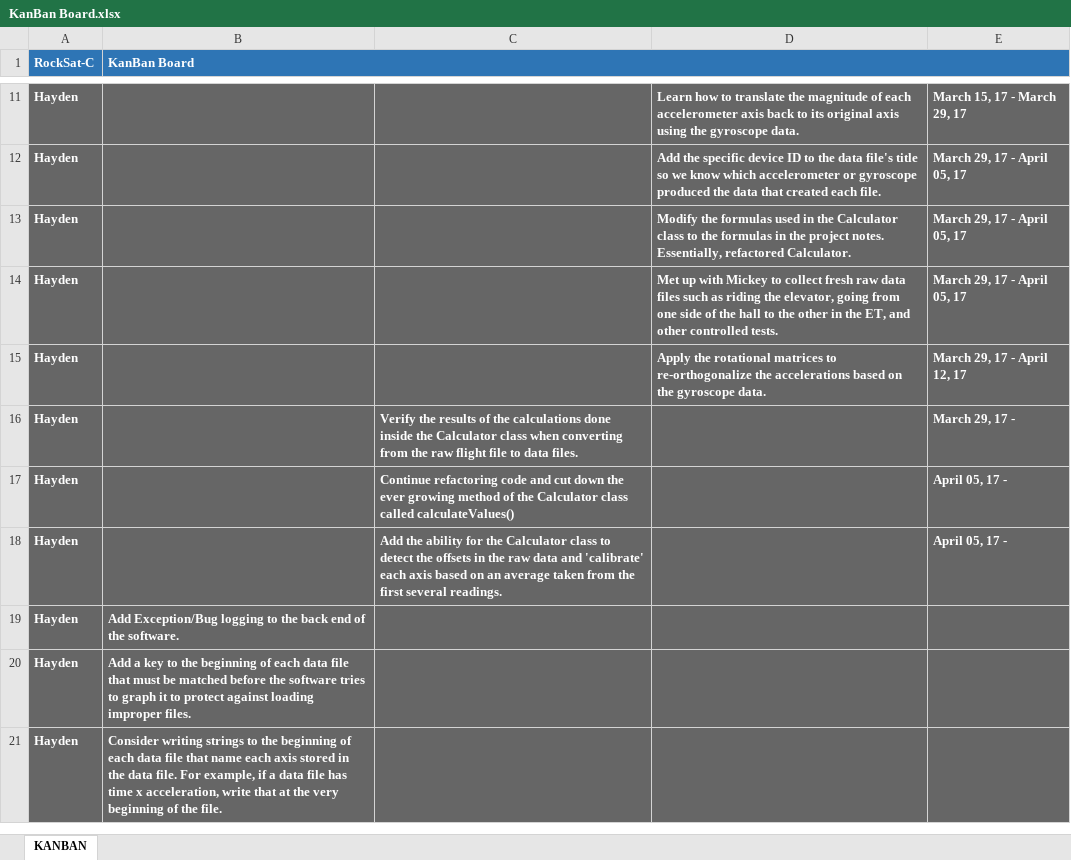
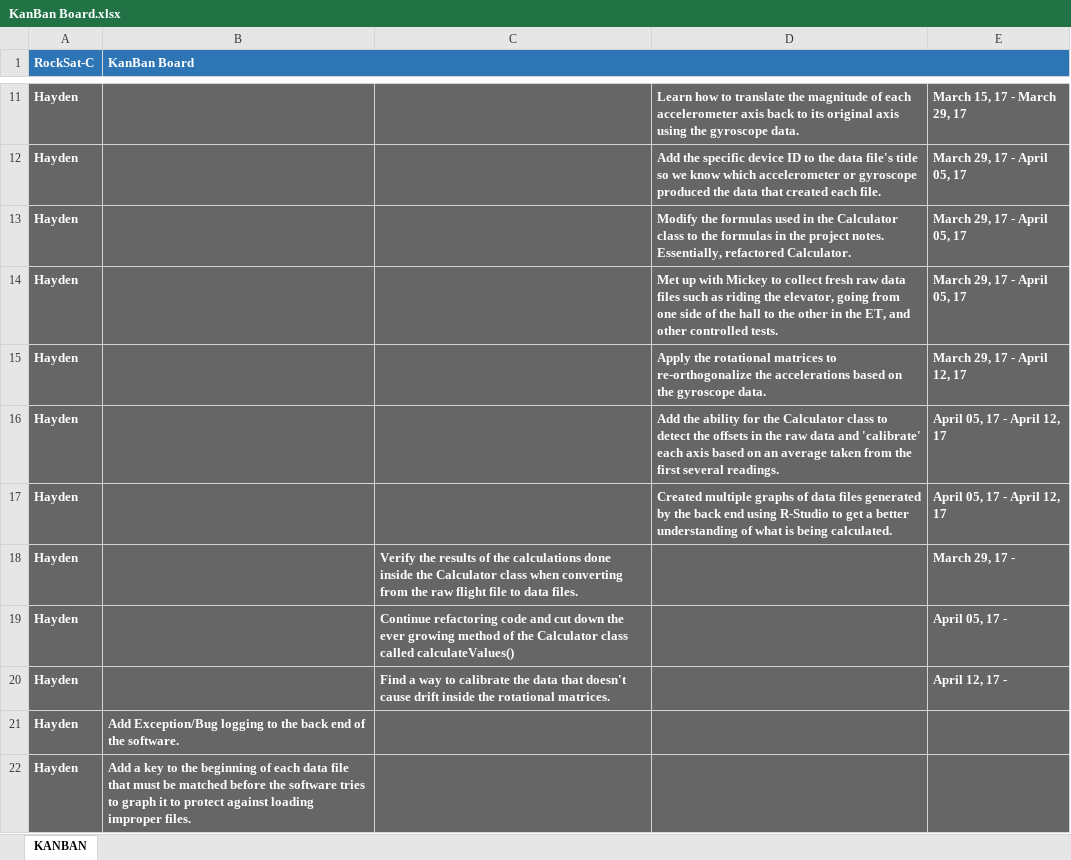
Before and after one commit to pandanii/RockSat-C_Public, an Excel workbook: KanBan Board.xlsx, sheet KANBAN, drawn as a sheet; only a part is shown, gaps mark what is left out; values as stored, in another font and other column widths than the file's, no borders; charts and pictures not drawn; removed rows and columns are numbered as before the commit, all else as after; the diff names each change by its address in the sheet, - before the commit and + after, or states it on an @@ line.

Commit message:
Add files via upload
Updated KanBan.

```diff
--- a/KanBan Board.xlsx (sheet KANBAN)
+++ b/KanBan Board.xlsx (sheet KANBAN)
+row 16: Hayden |  |  | Add the ability for the Calculator class to detect the offsets in the raw data and 'calibrate' each axis based on an average taken from the first several readings. | April 05, 17 - April 12, 17
+row 17: Hayden |  |  | Created multiple graphs of data files generated by the back end using R-Studio to get a better understanding of what is being calculated. | April 05, 17 - April 12, 17
-C20: Add the ability for the Calculator class to detect the offsets in the raw data and 'calibrate' each axis based on an average taken from the first several readings.
+C20: Find a way to calibrate the data that doesn't cause drift inside the rotational matrices.
-E20: April 05, 17 -
+E20: April 12, 17 -
-row 21: Hayden | Consider writing strings to the beginning of each data file that name each axis stored in the data file. For example, if a data file has time x acceleration, write that at the very beginning of the file.
```
